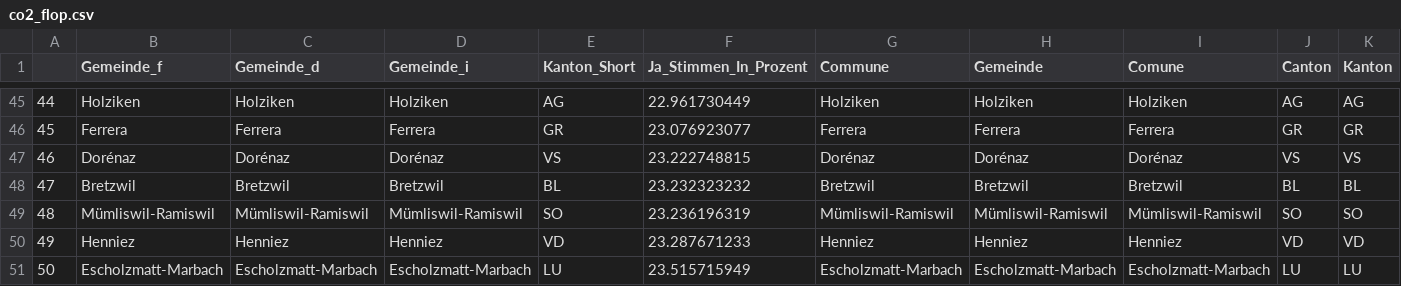
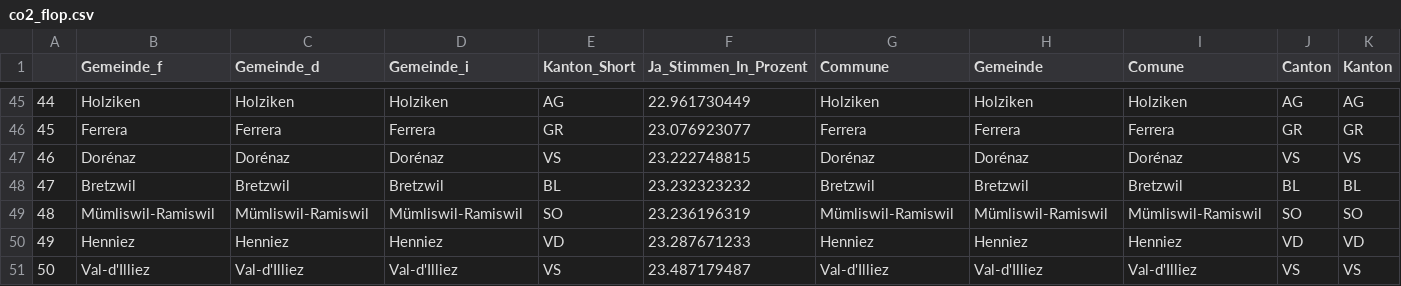
Before and after one commit to awp-finanznachrichten/lena_juni2021, a CSV file: Tableaux/co2_flop.csv, drawn as a sheet; only a part is shown, gaps mark what is left out; the diff covers the shown part only; the diff names each change by its address in the sheet, - before the commit and + after, or states it on an @@ line.

```diff
--- a/Tableaux/co2_flop.csv
+++ b/Tableaux/co2_flop.csv
-B51 (Gemeinde_f): Escholzmatt-Marbach
+B51 (Gemeinde_f): Val-d'Illiez
-C51 (Gemeinde_d): Escholzmatt-Marbach
+C51 (Gemeinde_d): Val-d'Illiez
-D51 (Gemeinde_i): Escholzmatt-Marbach
+D51 (Gemeinde_i): Val-d'Illiez
-E51 (Kanton_Short): LU
+E51 (Kanton_Short): VS
-F51 (Ja_Stimmen_In_Prozent): 23.515715949
+F51 (Ja_Stimmen_In_Prozent): 23.487179487
-G51 (Commune): Escholzmatt-Marbach
+G51 (Commune): Val-d'Illiez
-H51 (Gemeinde): Escholzmatt-Marbach
+H51 (Gemeinde): Val-d'Illiez
-I51 (Comune): Escholzmatt-Marbach
+I51 (Comune): Val-d'Illiez
-J51 (Canton): LU
+J51 (Canton): VS
-K51 (Kanton): LU
+K51 (Kanton): VS
```
Also changed, not shown: 4 edited cells elsewhere in this file, Tableaux/co2_top.csv, Tableaux/eau_flop.csv, 4 other files.
